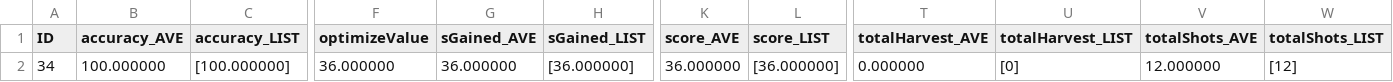
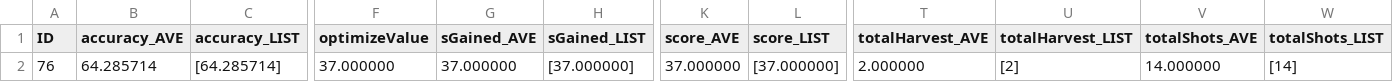
Before and after one commit to elemenohpi/mabe-, a CSV file: max.csv, drawn as a sheet; only a part is shown, gaps mark what is left out; the diff covers the shown part only; the diff names each change by its address in the sheet, - before the commit and + after, or states it on an @@ line.

```diff
--- a/max.csv
+++ b/max.csv
-A2 (ID): 34
+A2 (ID): 76
-B2 (accuracy_AVE): 100.000000
+B2 (accuracy_AVE): 64.285714
-C2 (accuracy_LIST): [100.000000]
+C2 (accuracy_LIST): [64.285714]
-F2 (optimizeValue): 36.000000
+F2 (optimizeValue): 37.000000
-G2 (sGained_AVE): 36.000000
+G2 (sGained_AVE): 37.000000
-H2 (sGained_LIST): [36.000000]
+H2 (sGained_LIST): [37.000000]
-K2 (score_AVE): 36.000000
+K2 (score_AVE): 37.000000
-L2 (score_LIST): [36.000000]
+L2 (score_LIST): [37.000000]
-T2 (totalHarvest_AVE): 0.000000
+T2 (totalHarvest_AVE): 2.000000
-U2 (totalHarvest_LIST): [0]
+U2 (totalHarvest_LIST): [2]
-V2 (totalShots_AVE): 12.000000
+V2 (totalShots_AVE): 14.000000
-W2 (totalShots_LIST): [12]
+W2 (totalShots_LIST): [14]
```
Also changed, not shown: 4 edited cells elsewhere in this file, pop.csv, 6 other files.
